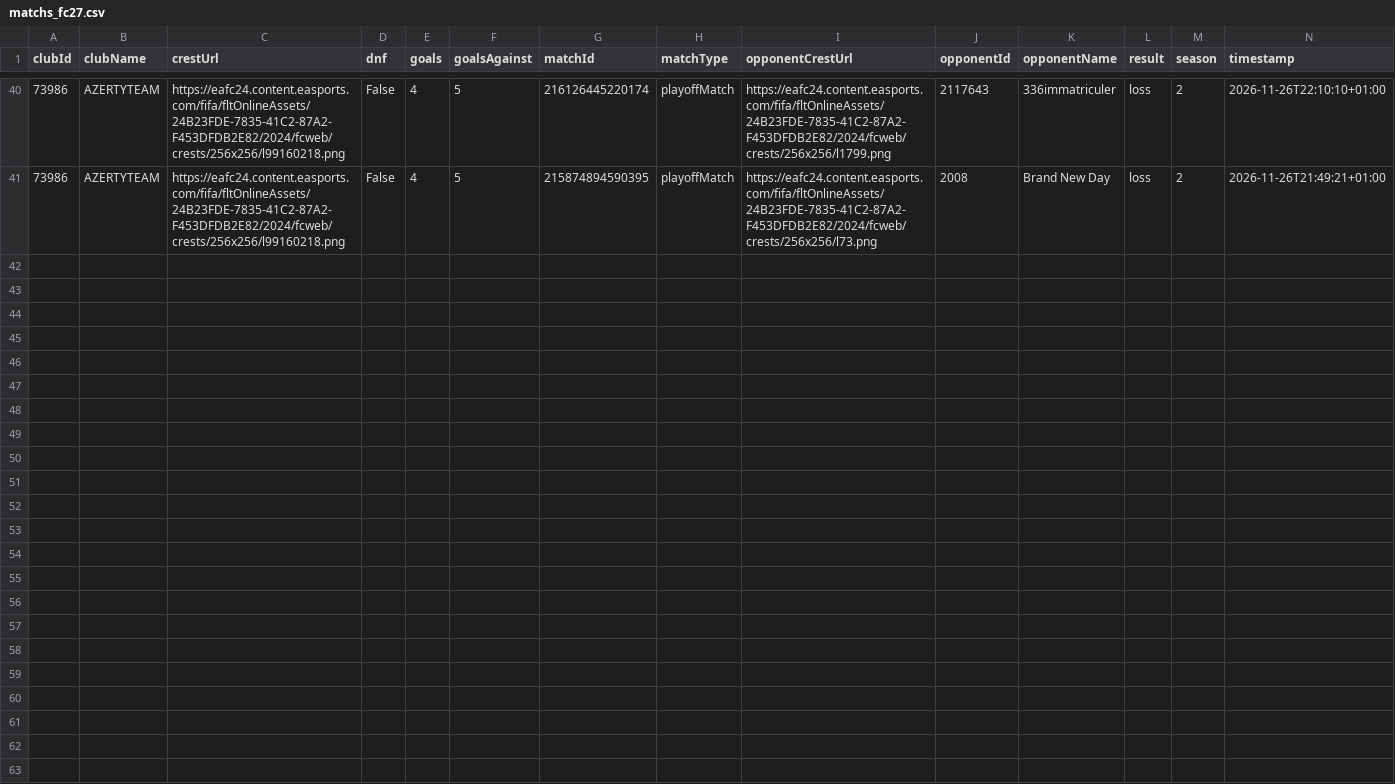
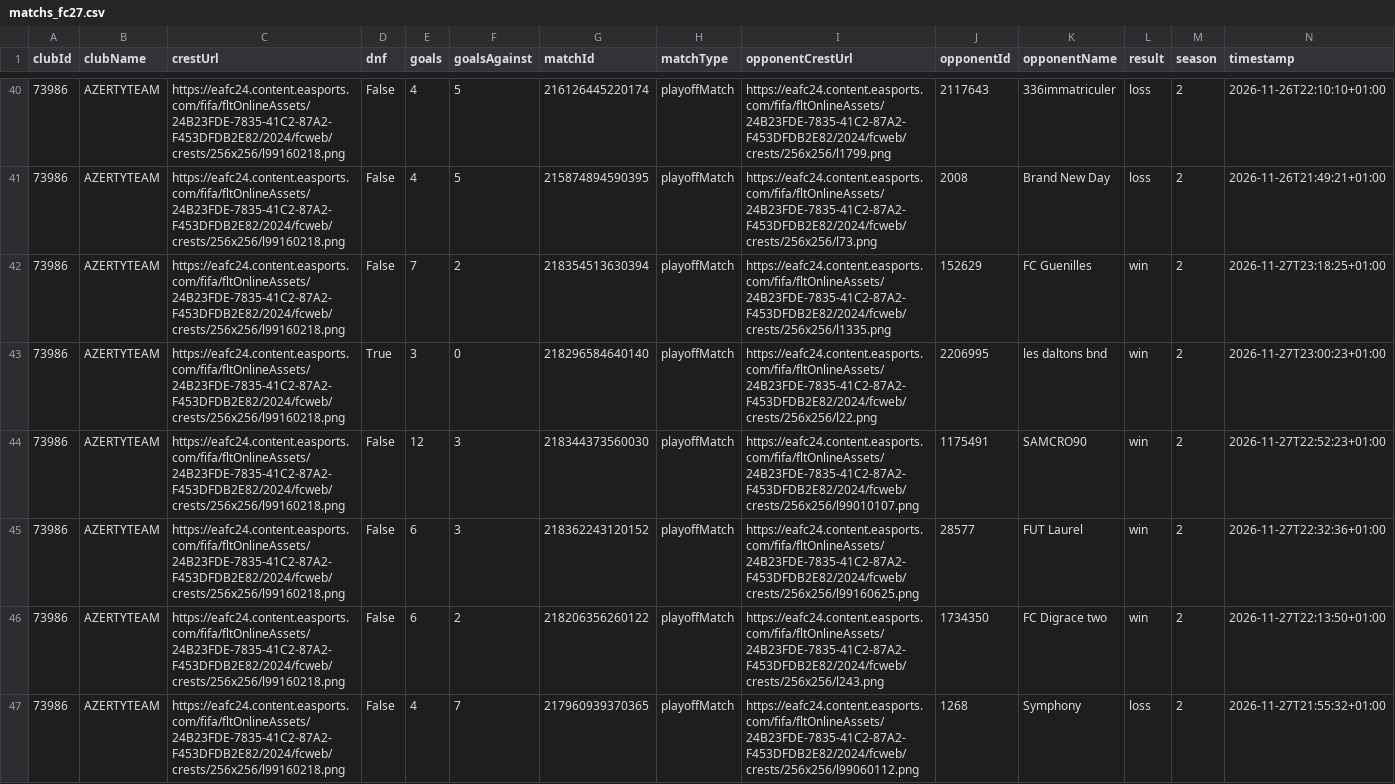
Before and after one commit to Francox51/fc27-stats, a CSV file: matchs_fc27.csv, drawn as a sheet; only a part is shown, gaps mark what is left out.

```diff
--- a/matchs_fc27.csv
+++ b/matchs_fc27.csv
@@ -41 +41,7 @@
 73986,AZERTYTEAM,https://eafc24.content.easports.com/fifa/fltOnlineAssets/24B23FDE-7835-41C2-87A2-F453DFDB2E82/2024/fcweb/crests/256x256/l99160218.png,False,4,5,215874894590395,playoffMatch,https://eafc24.content.easports.com/fifa/fltOnlineAssets/24B23FDE-7835-41C2-87A2-F453DFDB2E82/2024/fcweb/crests/256x256/l73.png,2008,Brand New Day,loss,2,2026-11-26T21:49:21+01:00
+73986,AZERTYTEAM,https://eafc24.content.easports.com/fifa/fltOnlineAssets/24B23FDE-7835-41C2-87A2-F453DFDB2E82/2024/fcweb/crests/256x256/l99160218.png,False,7,2,218354513630394,playoffMatch,https://eafc24.content.easports.com/fifa/fltOnlineAssets/24B23FDE-7835-41C2-87A2-F453DFDB2E82/2024/fcweb/crests/256x256/l1335.png,152629,FC Guenilles,win,2,2026-11-27T23:18:25+01:00
+73986,AZERTYTEAM,https://eafc24.content.easports.com/fifa/fltOnlineAssets/24B23FDE-7835-41C2-87A2-F453DFDB2E82/2024/fcweb/crests/256x256/l99160218.png,True,3,0,218296584640140,playoffMatch,https://eafc24.content.easports.com/fifa/fltOnlineAssets/24B23FDE-7835-41C2-87A2-F453DFDB2E82/2024/fcweb/crests/256x256/l22.png,2206995,les daltons bnd,win,2,2026-11-27T23:00:23+01:00
+73986,AZERTYTEAM,https://eafc24.content.easports.com/fifa/fltOnlineAssets/24B23FDE-7835-41C2-87A2-F453DFDB2E82/2024/fcweb/crests/256x256/l99160218.png,False,12,3,218344373560030,playoffMatch,https://eafc24.content.easports.com/fifa/fltOnlineAssets/24B23FDE-7835-41C2-87A2-F453DFDB2E82/2024/fcweb/crests/256x256/l99010107.png,1175491,SAMCRO90,win,2,2026-11-27T22:52:23+01:00
+73986,AZERTYTEAM,https://eafc24.content.easports.com/fifa/fltOnlineAssets/24B23FDE-7835-41C2-87A2-F453DFDB2E82/2024/fcweb/crests/256x256/l99160218.png,False,6,3,218362243120152,playoffMatch,https://eafc24.content.easports.com/fifa/fltOnlineAssets/24B23FDE-7835-41C2-87A2-F453DFDB2E82/2024/fcweb/crests/256x256/l99160625.png,28577,FUT Laurel,win,2,2026-11-27T22:32:36+01:00
+73986,AZERTYTEAM,https://eafc24.content.easports.com/fifa/fltOnlineAssets/24B23FDE-7835-41C2-87A2-F453DFDB2E82/2024/fcweb/crests/256x256/l99160218.png,False,6,2,218206356260122,playoffMatch,https://eafc24.content.easports.com/fifa/fltOnlineAssets/24B23FDE-7835-41C2-87A2-F453DFDB2E82/2024/fcweb/crests/256x256/l243.png,1734350,FC Digrace two,win,2,2026-11-27T22:13:50+01:00
+73986,AZERTYTEAM,https://eafc24.content.easports.com/fifa/fltOnlineAssets/24B23FDE-7835-41C2-87A2-F453DFDB2E82/2024/fcweb/crests/256x256/l99160218.png,False,4,7,217960939370365,playoffMatch,https://eafc24.content.easports.com/fifa/fltOnlineAssets/24B23FDE-7835-41C2-87A2-F453DFDB2E82/2024/fcweb/crests/256x256/l99060112.png,1268,Symphony,loss,2,2026-11-27T21:55:32+01:00
```
Also changed, not shown: adversaires_joueurs_fc27.csv, joueurs_matchs_fc27.csv, 3 other files.
